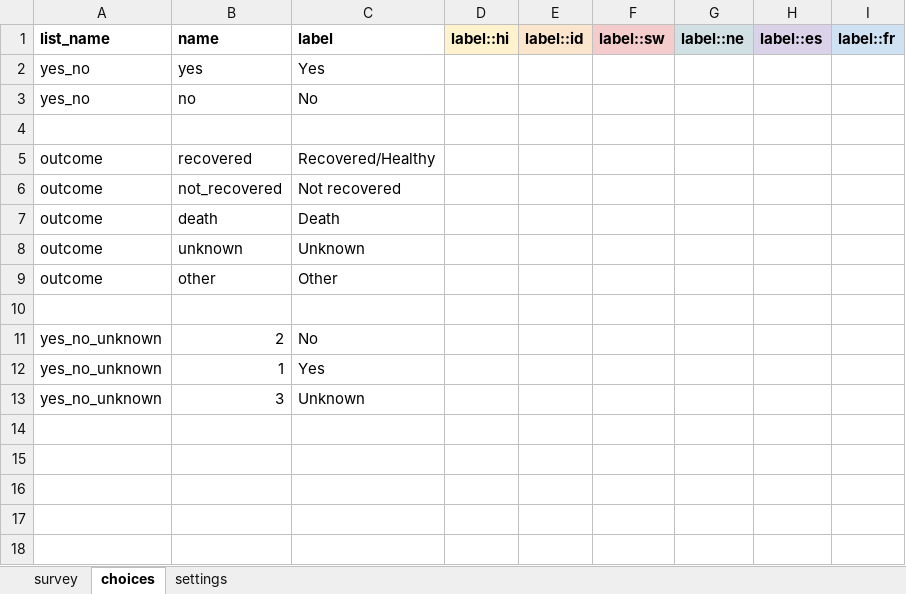
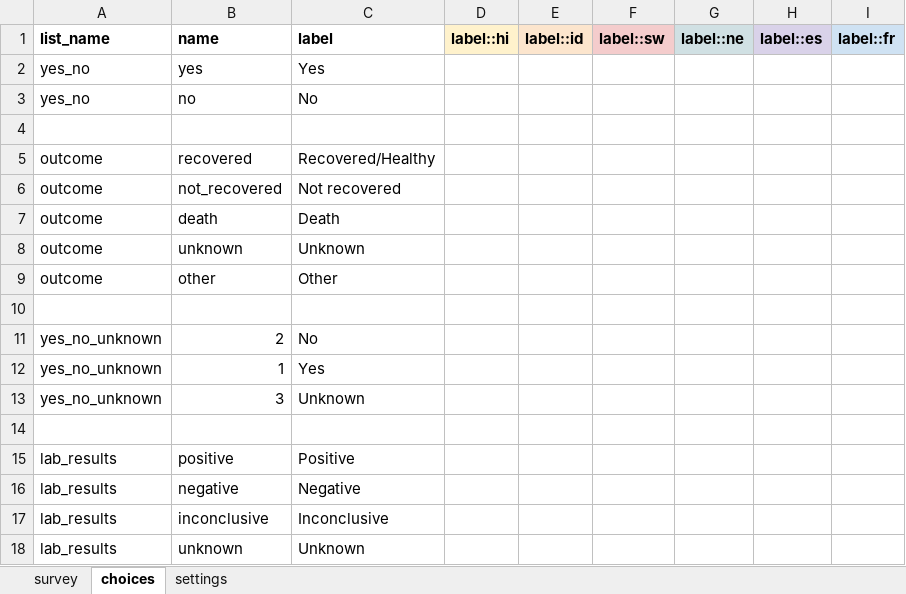
Before and after one commit to ronna/config-lgh, an Excel workbook: forms/app/outcome_report.xlsx, sheet choices, drawn as a sheet; values as stored, in another font and other column widths than the file's, no borders; the diff names each change by its address in the sheet, - before the commit and + after, or states it on an @@ line.

Commit message:
Update outcome_report.xlsx

```diff
--- a/forms/app/outcome_report.xlsx (sheet choices)
+++ b/forms/app/outcome_report.xlsx (sheet choices)
+row 14: (empty)
+row 15: lab_results | positive | Positive
+row 16: lab_results | negative | Negative
+row 17: lab_results | inconclusive | Inconclusive
+row 18: lab_results | unknown | Unknown
```
Also changed, not shown: sheet settings.
